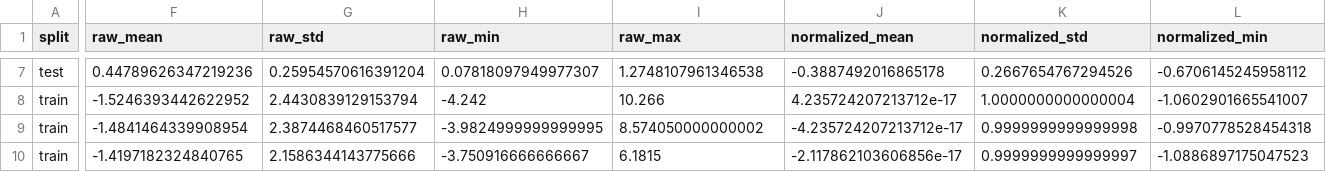
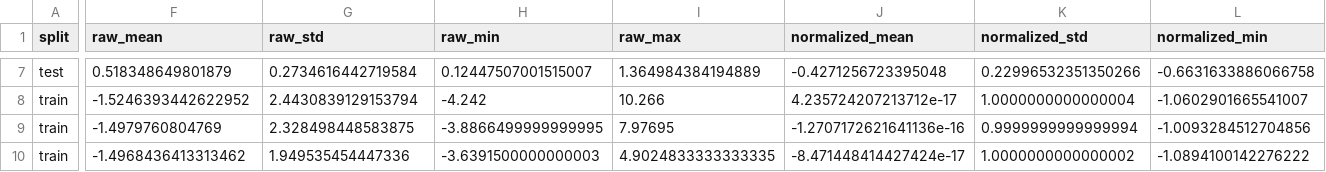
Before and after one commit to Jaehyeon-Jeong/Thesis, a CSV file: stage4_film_conditioning/reports/tables/stage4_fsi_context_i60_ohlc_ma_vb_r20_ofr_fsi_lag1_w20_60_seed42_fsi_context_feature_summary.csv, drawn as a sheet; only a part is shown, gaps mark what is left out; the diff covers the shown part only; the diff names each change by its address in the sheet, - before the commit and + after, or states it on an @@ line.

```diff
--- a/stage4_film_conditioning/reports/tables/stage4_fsi_context_i60_ohlc_ma_vb_r20_ofr_fsi_lag1_w20_60_seed42_fsi_context_feature_summary.csv
+++ b/stage4_film_conditioning/reports/tables/stage4_fsi_context_i60_ohlc_ma_vb_r20_ofr_fsi_lag1_w20_60_seed42_fsi_context_feature_summary.csv
-F7 (raw_mean): 0.44789626347219236
+F7 (raw_mean): 0.518348649801879
-G7 (raw_std): 0.25954570616391204
+G7 (raw_std): 0.2734616442719584
-H7 (raw_min): 0.07818097949977307
+H7 (raw_min): 0.12447507001515007
-I7 (raw_max): 1.2748107961346538
+I7 (raw_max): 1.364984384194889
-J7 (normalized_mean): -0.3887492016865178
+J7 (normalized_mean): -0.4271256723395048
-K7 (normalized_std): 0.2667654767294526
+K7 (normalized_std): 0.22996532351350266
-L7 (normalized_min): -0.6706145245958112
+L7 (normalized_min): -0.6631633886066758
-F9 (raw_mean): -1.4841464339908954
+F9 (raw_mean): -1.4979760804769
-G9 (raw_std): 2.3874468460517577
+G9 (raw_std): 2.328498448583875
-H9 (raw_min): -3.9824999999999995
+H9 (raw_min): -3.8866499999999995
-I9 (raw_max): 8.574050000000002
+I9 (raw_max): 7.97695
-J9 (normalized_mean): -4.235724207213712e-17
+J9 (normalized_mean): -1.2707172621641136e-16
-K9 (normalized_std): 0.9999999999999998
+K9 (normalized_std): 0.9999999999999994
-L9 (normalized_min): -0.9970778528454318
+L9 (normalized_min): -1.0093284512704856
-F10 (raw_mean): -1.4197182324840765
+F10 (raw_mean): -1.4968436413313462
-G10 (raw_std): 2.1586344143775666
+G10 (raw_std): 1.949535454447336
-H10 (raw_min): -3.750916666666667
+H10 (raw_min): -3.6391500000000003
-I10 (raw_max): 6.1815
+I10 (raw_max): 4.9024833333333335
-J10 (normalized_mean): -2.117862103606856e-17
+J10 (normalized_mean): -8.471448414427424e-17
-K10 (normalized_std): 0.9999999999999997
+K10 (normalized_std): 1.0000000000000002
-L10 (normalized_min): -1.0886897175047523
+L10 (normalized_min): -1.0894100142276222
```
Also changed, not shown: 109 edited cells elsewhere in this file, 6 other files.
